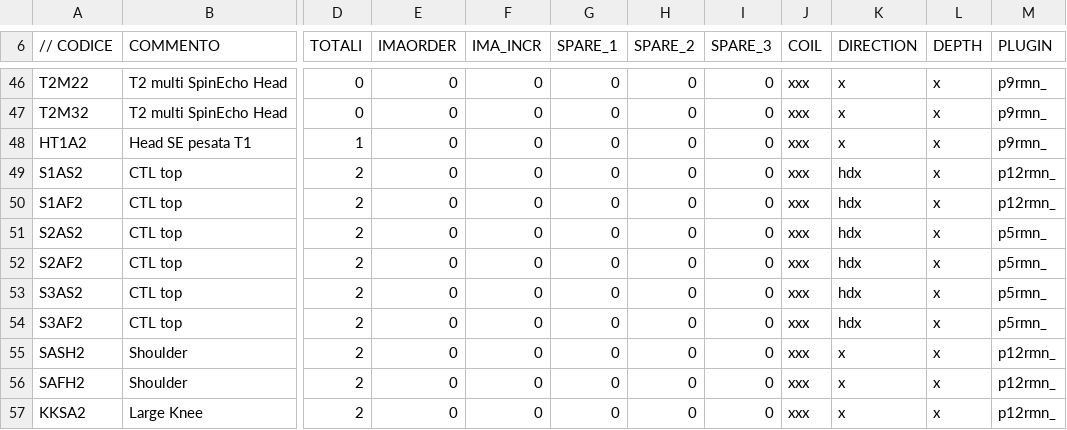
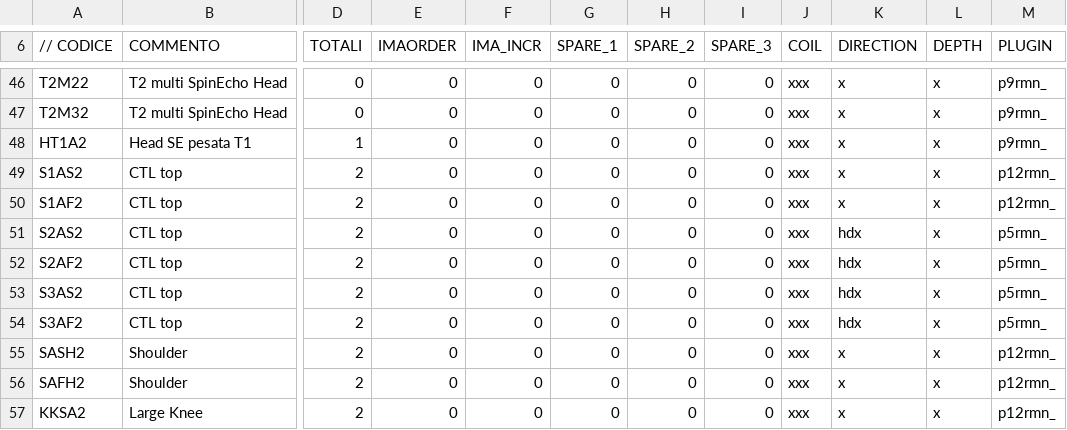
Before and after one commit to albertoduina/ControlliMensili, a CSV file: ControlliMensili/codiciEsine.csv, drawn as a sheet; only a part is shown, gaps mark what is left out; the diff names each change by its address in the sheet, - before the commit and + after, or states it on an @@ line.

Commit message:
aggiunto BC a codiciNew per SKYRA

```diff
--- a/ControlliMensili/codiciEsine.csv
+++ b/ControlliMensili/codiciEsine.csv
-K49:K50 (DIRECTION): hdx
+K49:K50 (DIRECTION): x
```
Also changed, not shown: ControlliMensili/codiciNew.csv, 2 other files.
